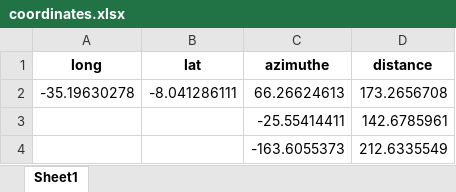
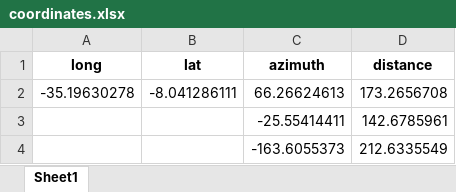
Before and after one commit to Edbbioeco/Calculating-coordinates-using-Azimuth-degrees-and-distances_with-R, an Excel workbook: coordinates.xlsx, sheet Sheet1, drawn as a sheet; only a part is shown; values as stored, in another font and other column widths than the file's, no borders; the diff names each change by its address in the sheet, - before the commit and + after, or states it on an @@ line.

```diff
--- a/coordinates.xlsx (sheet Sheet1)
+++ b/coordinates.xlsx (sheet Sheet1)
-C1: azimuthe
+C1: azimuth
```
Also changed, not shown: 3 other files.
